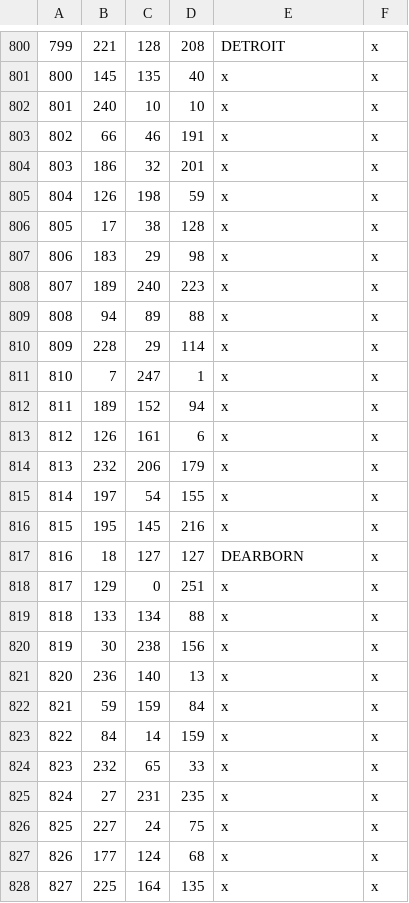
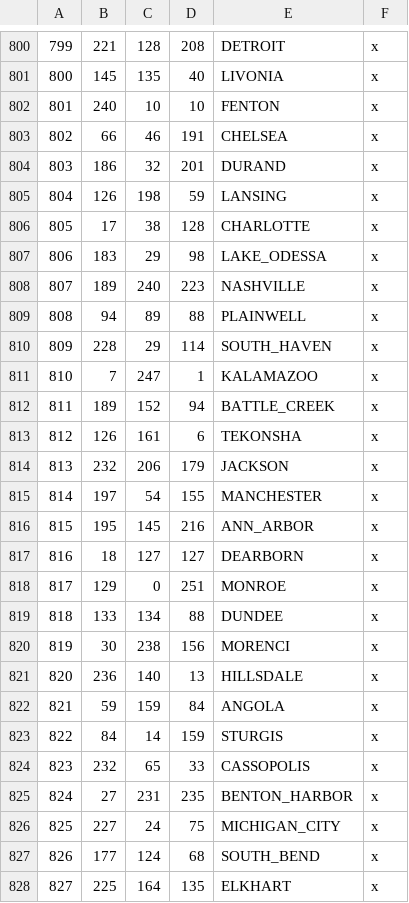
Before and after one commit to nathannewcomer/Vinland, a CSV file: vinland/map_data/definition.csv, drawn as a sheet; only a part is shown, gaps mark what is left out; the diff covers the shown part only.

```diff
--- a/vinland/map_data/definition.csv
+++ b/vinland/map_data/definition.csv
@@ -800,29 +800,29 @@
 799;221;128;208;DETROIT;x;
-800;145;135;40;x;x;
-801;240;10;10;x;x;
-802;66;46;191;x;x;
-803;186;32;201;x;x;
-804;126;198;59;x;x;
-805;17;38;128;x;x;
-806;183;29;98;x;x;
-807;189;240;223;x;x;
-808;94;89;88;x;x;
-809;228;29;114;x;x;
-810;7;247;1;x;x;
-811;189;152;94;x;x;
-812;126;161;6;x;x;
-813;232;206;179;x;x;
-814;197;54;155;x;x;
-815;195;145;216;x;x;
+800;145;135;40;LIVONIA;x;
+801;240;10;10;FENTON;x;
+802;66;46;191;CHELSEA;x;
+803;186;32;201;DURAND;x;
+804;126;198;59;LANSING;x;
+805;17;38;128;CHARLOTTE;x;
+806;183;29;98;LAKE_ODESSA;x;
+807;189;240;223;NASHVILLE;x;
+808;94;89;88;PLAINWELL;x;
+809;228;29;114;SOUTH_HAVEN;x;
+810;7;247;1;KALAMAZOO;x;
+811;189;152;94;BATTLE_CREEK;x;
+812;126;161;6;TEKONSHA;x;
+813;232;206;179;JACKSON;x;
+814;197;54;155;MANCHESTER;x;
+815;195;145;216;ANN_ARBOR;x;
 816;18;127;127;DEARBORN;x;
-817;129;0;251;x;x;
-818;133;134;88;x;x;
-819;30;238;156;x;x;
-820;236;140;13;x;x;
-821;59;159;84;x;x;
-822;84;14;159;x;x;
-823;232;65;33;x;x;
-824;27;231;235;x;x;
-825;227;24;75;x;x;
-826;177;124;68;x;x;
-827;225;164;135;x;x;
+817;129;0;251;MONROE;x;
+818;133;134;88;DUNDEE;x;
+819;30;238;156;MORENCI;x;
+820;236;140;13;HILLSDALE;x;
+821;59;159;84;ANGOLA;x;
+822;84;14;159;STURGIS;x;
+823;232;65;33;CASSOPOLIS;x;
+824;27;231;235;BENTON_HARBOR;x;
+825;227;24;75;MICHIGAN_CITY;x;
+826;177;124;68;SOUTH_BEND;x;
+827;225;164;135;ELKHART;x;
```
Also changed, not shown: 170 edited cells elsewhere in this file, 1 other file.
